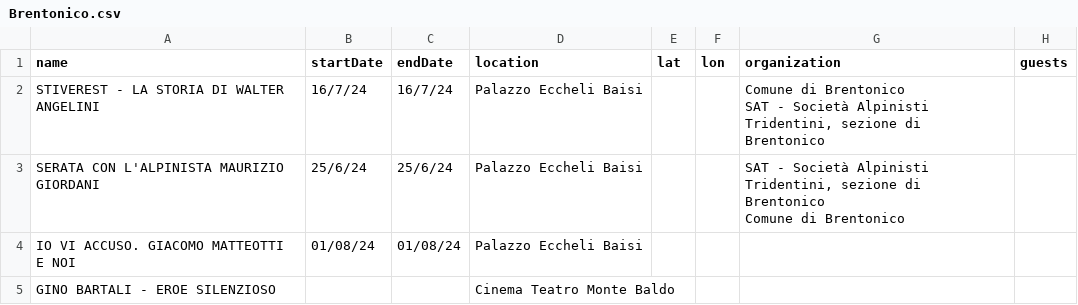
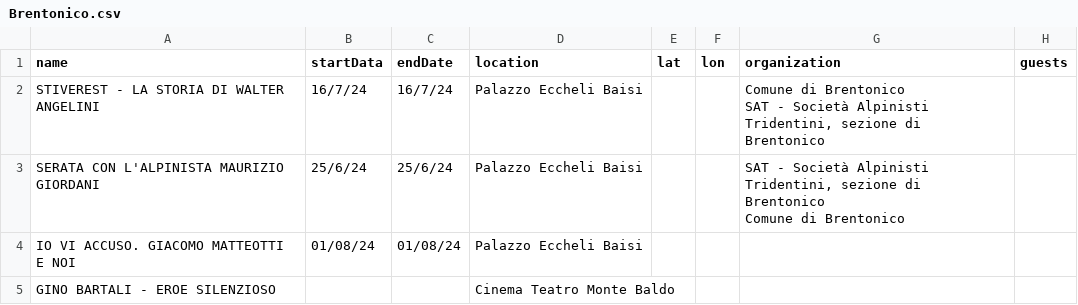
Before and after one commit to bolognapietro/KnowledgeGraphEngineering_iTelos-Project, a CSV file: Phase 2 - Information Gathering/data/cleaned/dati.trentino.it/csv/Brentonico.csv, drawn as a sheet.

```diff
--- a/Phase 2 - Information Gathering/data/cleaned/dati.trentino.it/csv/Brentonico.csv
+++ b/Phase 2 - Information Gathering/data/cleaned/dati.trentino.it/csv/Brentonico.csv
@@ -1,2 +1,2 @@
-name,startDate,endDate,location,lat,lon,organization,guests
+name,startData,endDate,location,lat,lon,organization,guests
 STIVEREST - LA STORIA DI WALTER ANGELINI,16/7/24,16/7/24,Palazzo Eccheli Baisi,,,"Comune di Brentonico
```
Also changed, not shown: Phase 2 - Information Gathering/data/cleaned/dati.trentino.it/csv/Castel Ivano.csv, Phase 2 - Information Gathering/data/cleaned/dati.trentino.it/csv/Comano Terme.csv, 23 other files.
